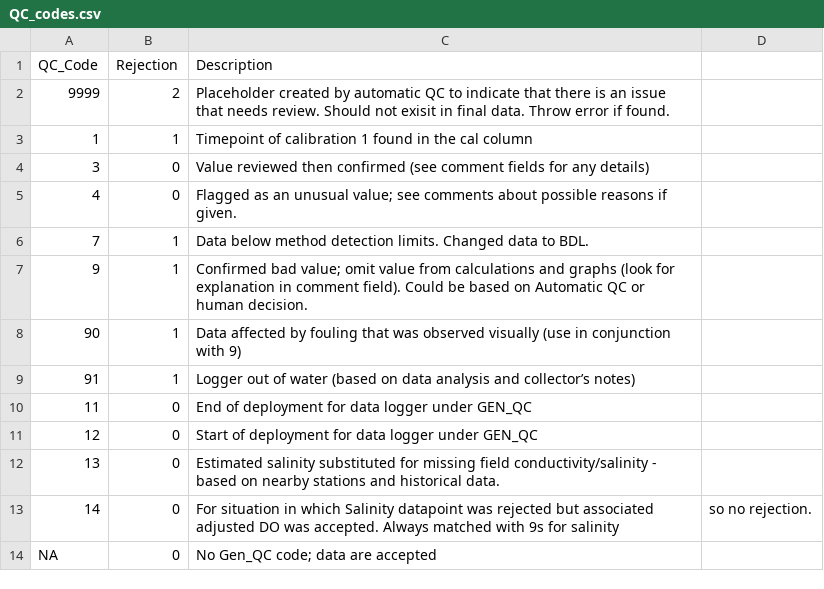
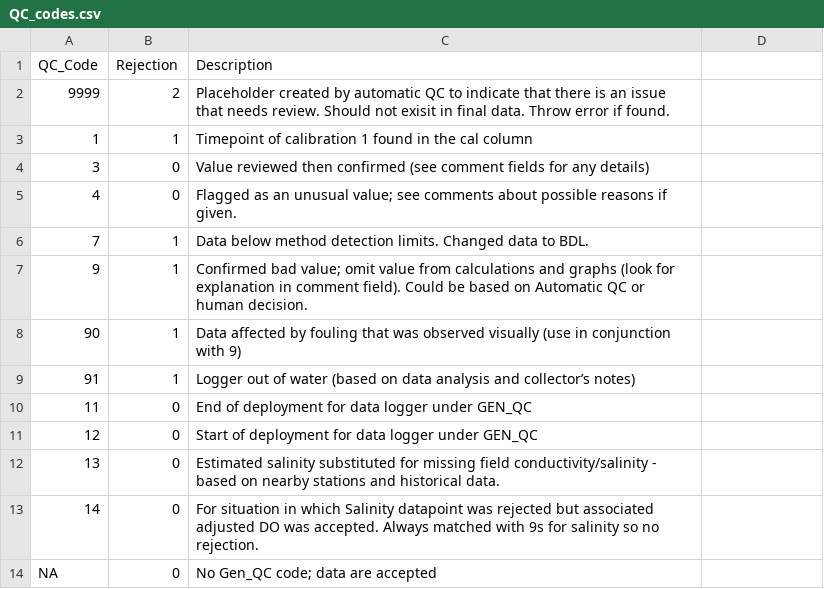
Before and after one commit to UMassCDS/BuzzardsBay, a CSV file: inst/extdata/QC_codes.csv, drawn as a sheet.

```diff
--- a/inst/extdata/QC_codes.csv
+++ b/inst/extdata/QC_codes.csv
@@ -12,3 +12,3 @@ QC_Code,Rejection,Description
 13,0,Estimated salinity substituted for missing field conductivity/salinity - based on nearby stations and historical data.
-14,0,For situation in which Salinity datapoint was rejected but associated adjusted DO was accepted. Always matched with 9s for salinity, so no rejection.
+14,0,For situation in which Salinity datapoint was rejected but associated adjusted DO was accepted. Always matched with 9s for salinity so no rejection.
 NA,0,No Gen_QC code; data are accepted
```
Also changed, not shown: 9 other files.
